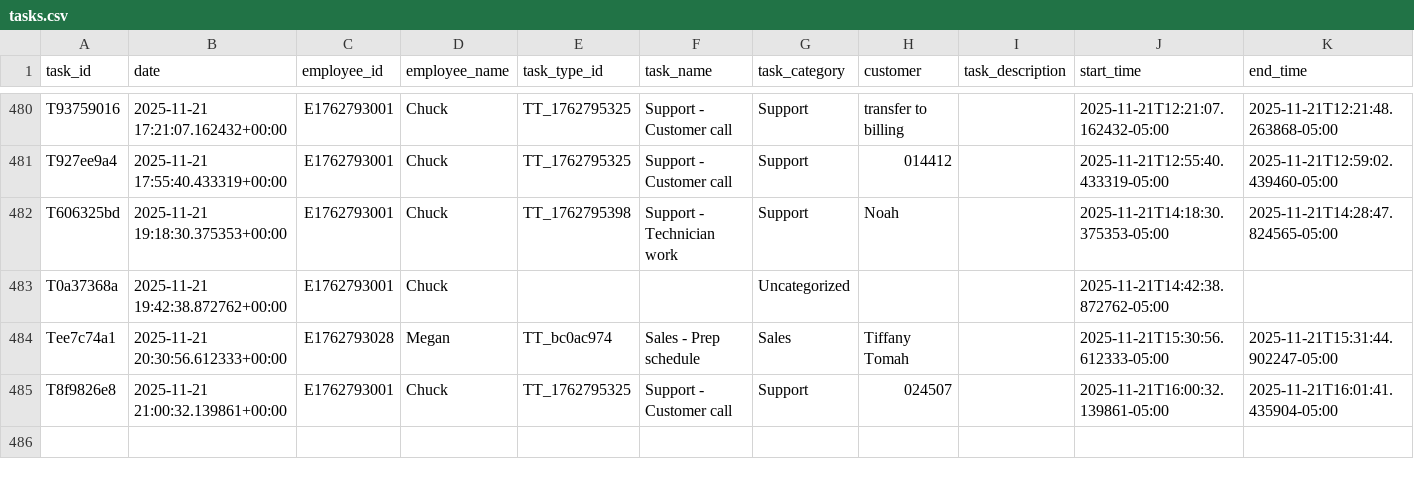
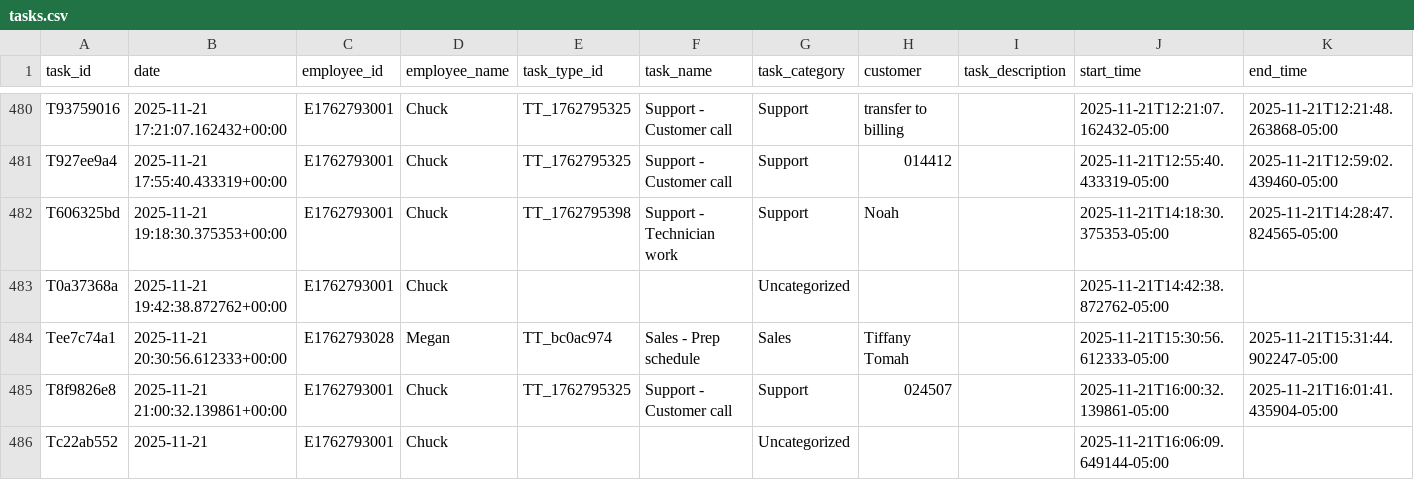
Before and after one commit to pwngithub/Employeetime, a CSV file: Data/tasks.csv, drawn as a sheet; only a part is shown, gaps mark what is left out; rows hold the shown columns only; the diff names each change by its address in the sheet, - before the commit and + after, or states it on an @@ line.

Commit message:
Add Tc22ab552

```diff
--- a/Data/tasks.csv
+++ b/Data/tasks.csv
+row 486: Tc22ab552 | 2025-11-21 | E1762793001 | Chuck |  |  | Uncategorized |  |  | 2025-11-21T16:06:09.649144-05:00
```
